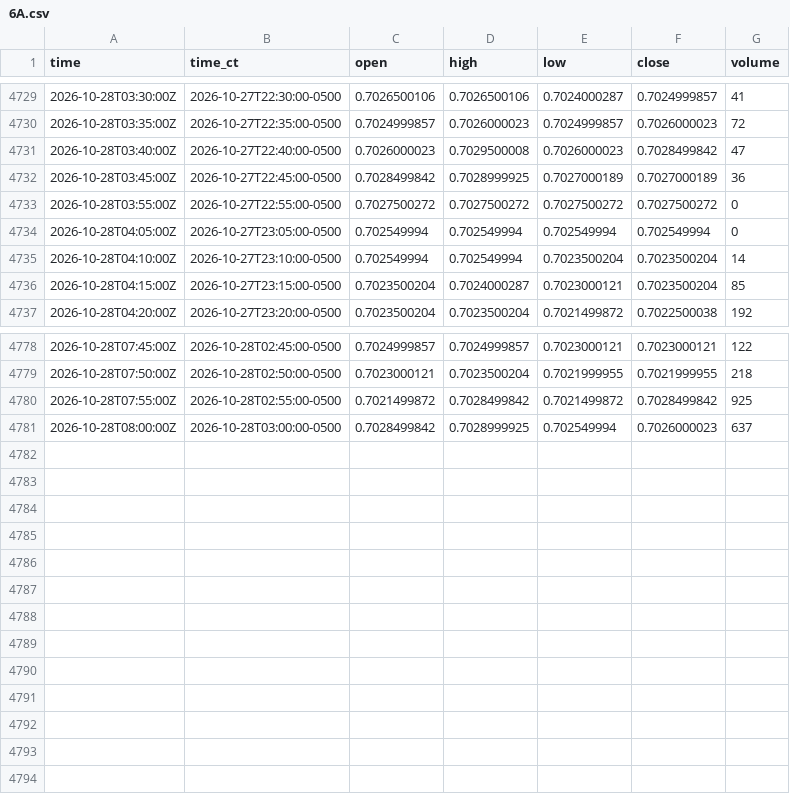
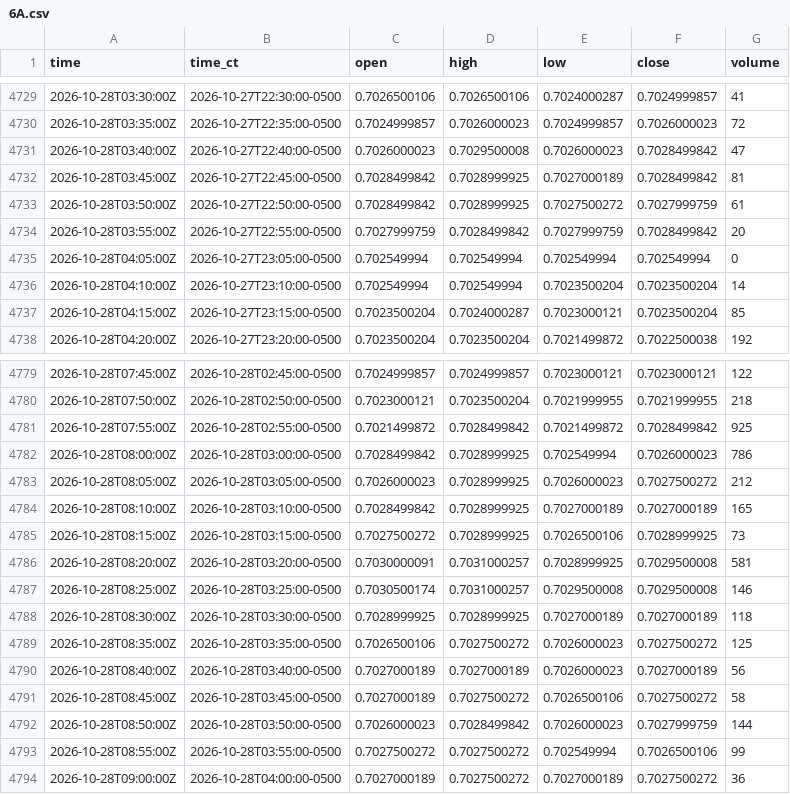
Before and after one commit to HAM-X/whs-data, a CSV file: data/bars/5m/6A.csv, drawn as a sheet; only a part is shown, gaps mark what is left out.

```diff
--- a/data/bars/5m/6A.csv
+++ b/data/bars/5m/6A.csv
@@ -4731,4 +4731,5 @@ time,time_ct,open,high,low,close,volume
 2026-10-28T03:40:00Z,2026-10-27T22:40:00-0500,0.7026000023,0.7029500008,0.7026000023,0.7028499842,47
-2026-10-28T03:45:00Z,2026-10-27T22:45:00-0500,0.7028499842,0.7028999925,0.7027000189,0.7027000189,36
-2026-10-28T03:55:00Z,2026-10-27T22:55:00-0500,0.7027500272,0.7027500272,0.7027500272,0.7027500272,0
+2026-10-28T03:45:00Z,2026-10-27T22:45:00-0500,0.7028499842,0.7028999925,0.7027000189,0.7028499842,81
+2026-10-28T03:50:00Z,2026-10-27T22:50:00-0500,0.7028499842,0.7028999925,0.7027500272,0.7027999759,61
+2026-10-28T03:55:00Z,2026-10-27T22:55:00-0500,0.7027999759,0.7028499842,0.7027999759,0.7028499842,20
 2026-10-28T04:05:00Z,2026-10-27T23:05:00-0500,0.702549994,0.702549994,0.702549994,0.702549994,0
@@ -4780,2 +4781,14 @@ time,time_ct,open,high,low,close,volume
 2026-10-28T07:55:00Z,2026-10-28T02:55:00-0500,0.7021499872,0.7028499842,0.7021499872,0.7028499842,925
-2026-10-28T08:00:00Z,2026-10-28T03:00:00-0500,0.7028499842,0.7028999925,0.702549994,0.7026000023,637
+2026-10-28T08:00:00Z,2026-10-28T03:00:00-0500,0.7028499842,0.7028999925,0.702549994,0.7026000023,786
+2026-10-28T08:05:00Z,2026-10-28T03:05:00-0500,0.7026000023,0.7028999925,0.7026000023,0.7027500272,212
+2026-10-28T08:10:00Z,2026-10-28T03:10:00-0500,0.7028499842,0.7028999925,0.7027000189,0.7027000189,165
+2026-10-28T08:15:00Z,2026-10-28T03:15:00-0500,0.7027500272,0.7028999925,0.7026500106,0.7028999925,73
+2026-10-28T08:20:00Z,2026-10-28T03:20:00-0500,0.7030000091,0.7031000257,0.7028999925,0.7029500008,581
+2026-10-28T08:25:00Z,2026-10-28T03:25:00-0500,0.7030500174,0.7031000257,0.7029500008,0.7029500008,146
+2026-10-28T08:30:00Z,2026-10-28T03:30:00-0500,0.7028999925,0.7028999925,0.7027000189,0.7027000189,118
+2026-10-28T08:35:00Z,2026-10-28T03:35:00-0500,0.7026500106,0.7027500272,0.7026000023,0.7027500272,125
+2026-10-28T08:40:00Z,2026-10-28T03:40:00-0500,0.7027000189,0.7027000189,0.7026000023,0.7027000189,56
+2026-10-28T08:45:00Z,2026-10-28T03:45:00-0500,0.7027000189,0.7027500272,0.7026500106,0.7027500272,58
+2026-10-28T08:50:00Z,2026-10-28T03:50:00-0500,0.7026000023,0.7028499842,0.7026000023,0.7027999759,144
+2026-10-28T08:55:00Z,2026-10-28T03:55:00-0500,0.7027500272,0.7027500272,0.702549994,0.7026500106,99
+2026-10-28T09:00:00Z,2026-10-28T04:00:00-0500,0.7027000189,0.7027500272,0.7027000189,0.7027500272,36
```
Also changed, not shown: data/bars/5m/6B.csv, data/bars/5m/6C.csv, 45 other files.
